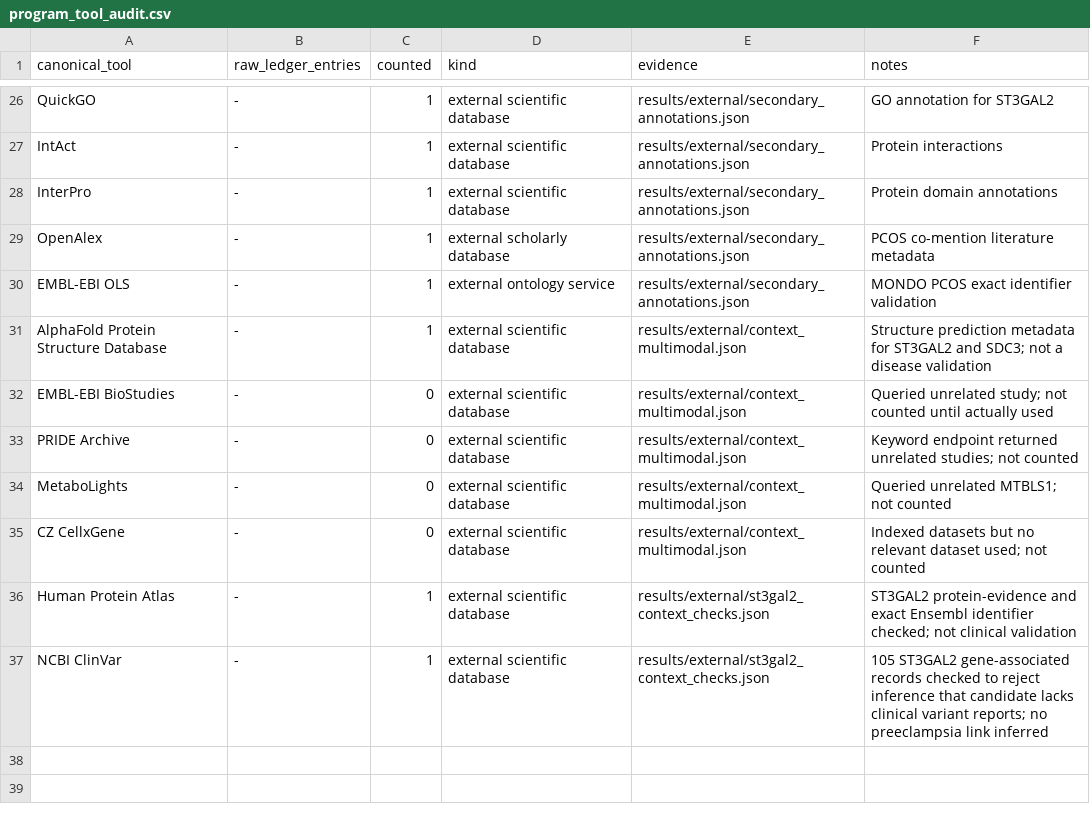
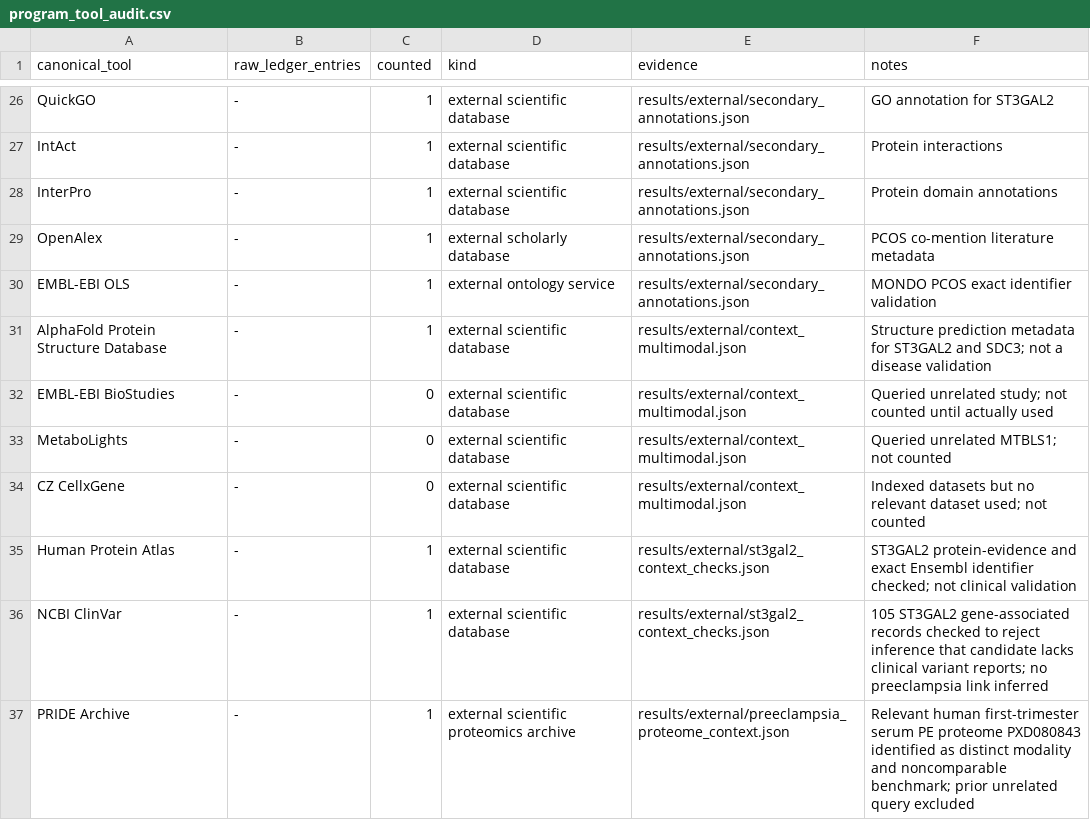
Before and after one commit to uditakankananonononono/mega27-25-biomarkers-underserved-diseases, a CSV file: results/program_tool_audit.csv, drawn as a sheet; only a part is shown, gaps mark what is left out.

Commit message:
Use relevant PRIDE serum study to bound PE benchmark comparison

```diff
--- a/results/program_tool_audit.csv
+++ b/results/program_tool_audit.csv
@@ -32,3 +32,2 @@ AlphaFold Protein Structure Database,-,1,external scientific database,results/ex
 EMBL-EBI BioStudies,-,0,external scientific database,results/external/context_multimodal.json,Queried unrelated study; not counted until actually used
-PRIDE Archive,-,0,external scientific database,results/external/context_multimodal.json,Keyword endpoint returned unrelated studies; not counted
 MetaboLights,-,0,external scientific database,results/external/context_multimodal.json,Queried unrelated MTBLS1; not counted
@@ -37 +36,2 @@ Human Protein Atlas,-,1,external scientific database,results/external/st3gal2_co
 NCBI ClinVar,-,1,external scientific database,results/external/st3gal2_context_checks.json,105 ST3GAL2 gene-associated records checked to reject inference that candidate lacks clinical variant reports; no preeclampsia link inferred
+PRIDE Archive,-,1,external scientific proteomics archive,results/external/preeclampsia_proteome_context.json,Relevant human first-trimester serum PE proteome PXD080843 identified as distinct modality and noncomparable benchmark; prior unrelated query excluded
```
Also changed, not shown: 5 other files.
